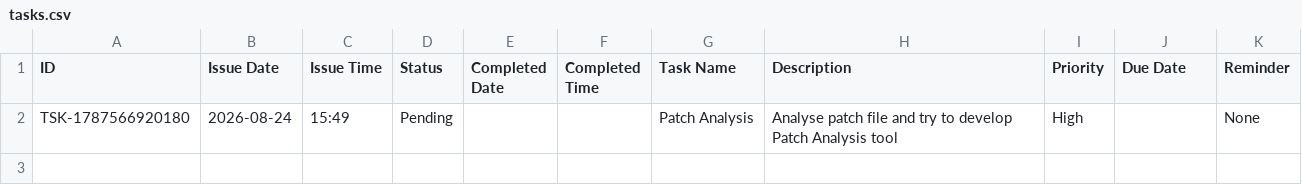
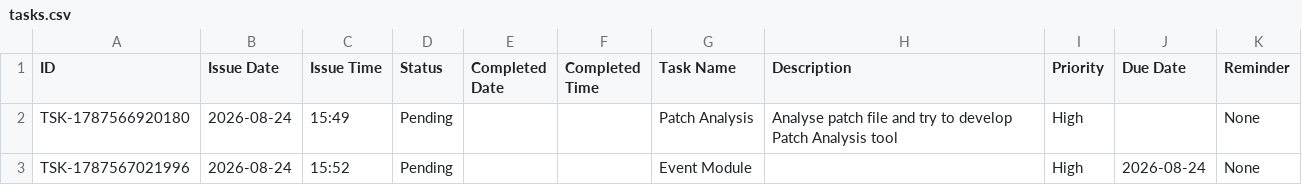
Before and after one commit to Jenil3797/personal-dashboard, a CSV file: tasks.csv, drawn as a sheet.

Commit message:
Add task: Event Module

```diff
--- a/tasks.csv
+++ b/tasks.csv
@@ -2 +2,2 @@ ID,Issue Date,Issue Time,Status,Completed Date,Completed Time,Task Name,Descript
 TSK-1787566920180,2026-08-24,15:49,Pending,,,Patch Analysis,Analyse patch file and try to develop Patch Analysis tool,High,,None
+TSK-1787567021996,2026-08-24,15:52,Pending,,,Event Module,,High,2026-08-24,None
```
